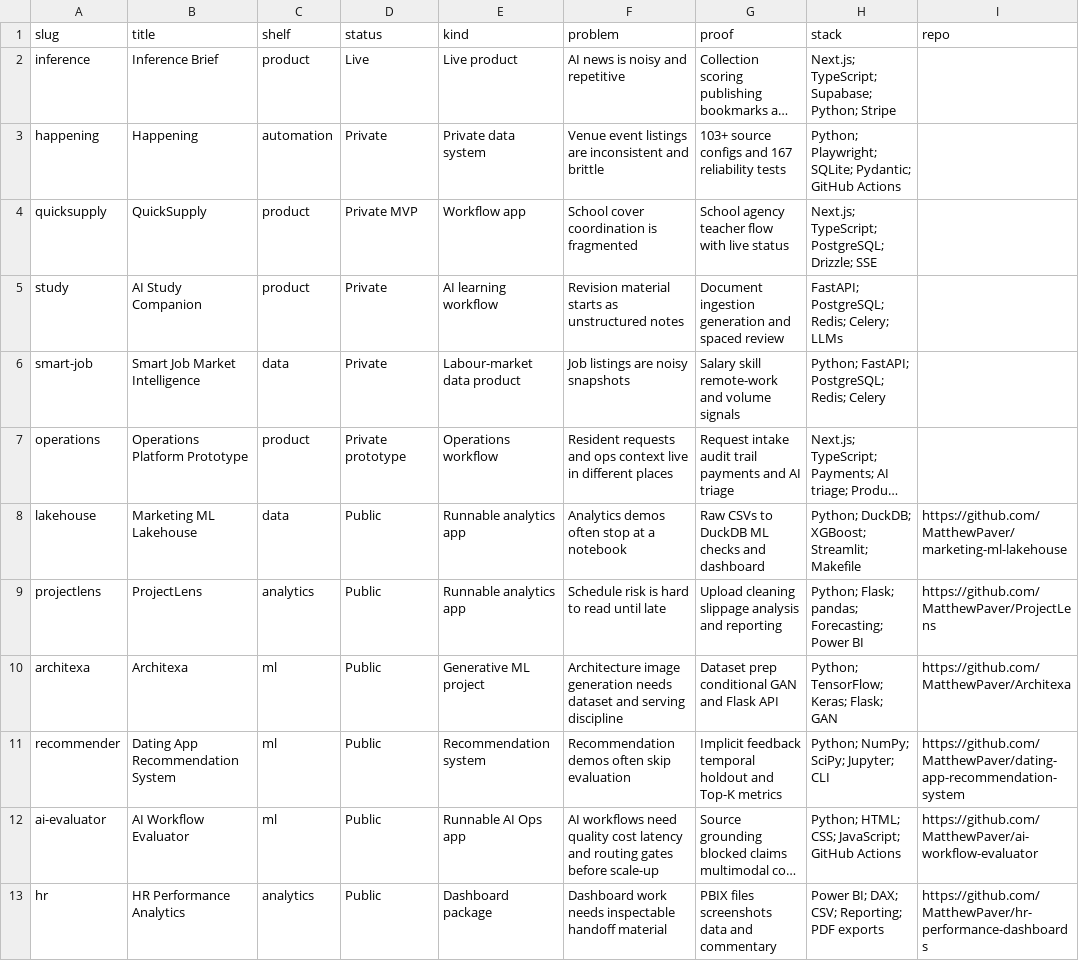
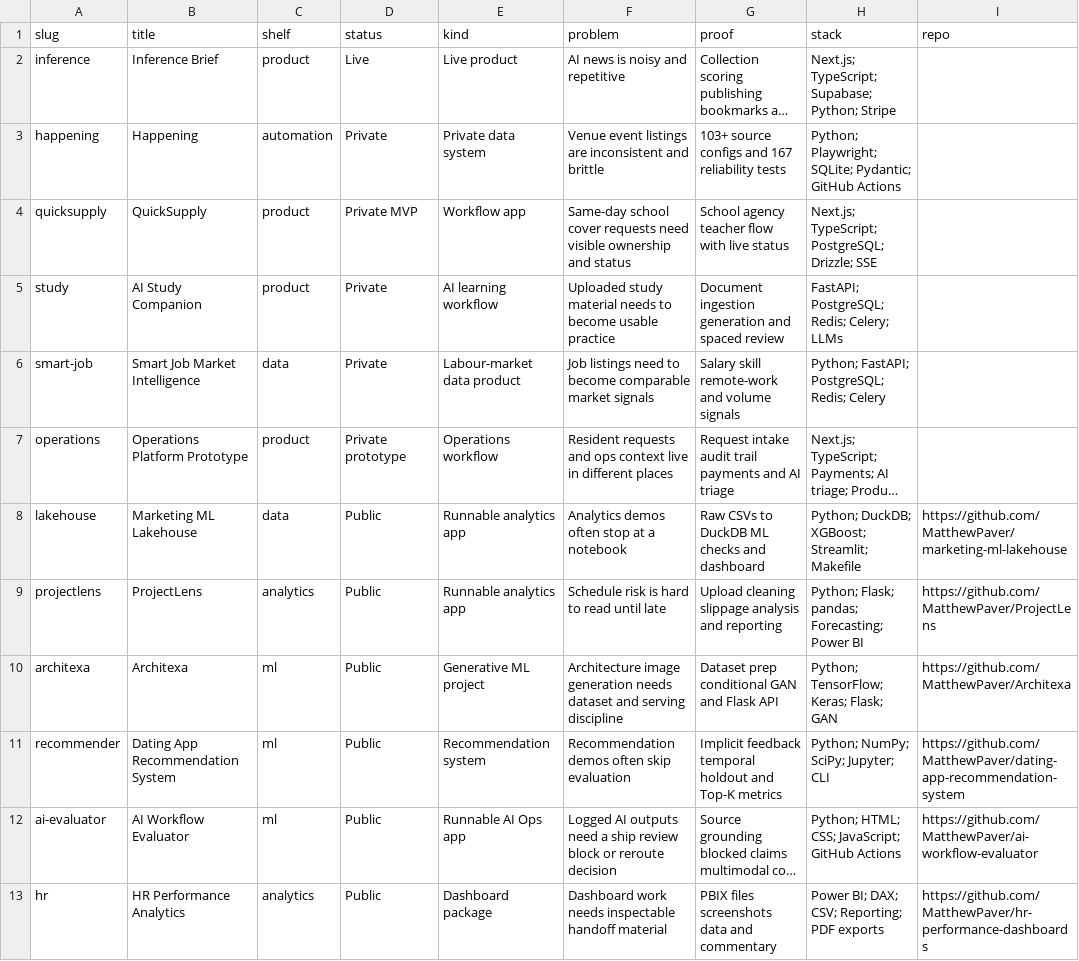
Before and after one commit to MatthewPaver/MatthewPaver, a CSV file: store/app-index.csv, drawn as a sheet; only a part is shown; long unchanged cells end in …; the diff names each change by its address in the sheet, - before the commit and + after, or states it on an @@ line.

Commit message:
Clarify practical purpose across store

```diff
--- a/store/app-index.csv
+++ b/store/app-index.csv
-F4 (problem): School cover coordination is fragmented
+F4 (problem): Same-day school cover requests need visible ownership and status
-F5 (problem): Revision material starts as unstructured notes
+F5 (problem): Uploaded study material needs to become usable practice
-F6 (problem): Job listings are noisy snapshots
+F6 (problem): Job listings need to become comparable market signals
-F12 (problem): AI workflows need quality cost latency and routing gates before scale-up
+F12 (problem): Logged AI outputs need a ship review block or reroute decision
```
Also changed, not shown: 4 other files.
